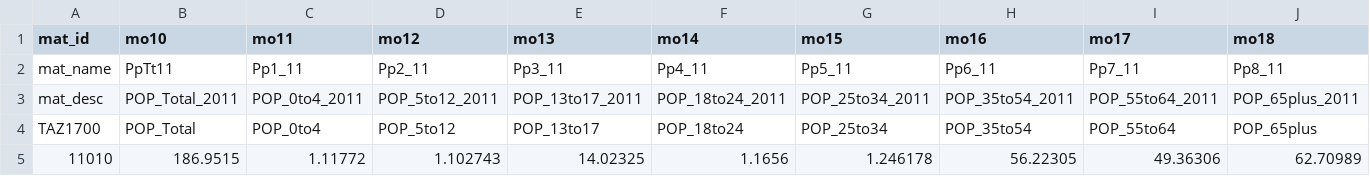
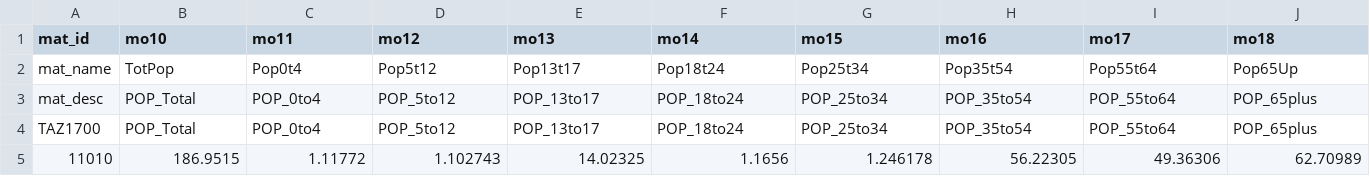
Before and after one commit to KristinaKwong/r2uPhase2, a CSV file: RTM_R2015_01 2011_BC/BaseNetworks/Inputs/taz1700_demographics_2011.csv, drawn as a sheet; only a part is shown; the diff covers the shown part only; the diff names each change by its address in the sheet, - before the commit and + after, or states it on an @@ line.

Commit message:
P3: update matrix names in demographics file to make them more readable

```diff
--- a/RTM_R2015_01 2011_BC/BaseNetworks/Inputs/taz1700_demographics_2011.csv
+++ b/RTM_R2015_01 2011_BC/BaseNetworks/Inputs/taz1700_demographics_2011.csv
-B2 (mo10): PpTt11
+B2 (mo10): TotPop
-C2 (mo11): Pp1_11
+C2 (mo11): Pop0t4
-D2 (mo12): Pp2_11
+D2 (mo12): Pop5t12
-E2 (mo13): Pp3_11
+E2 (mo13): Pop13t17
-F2 (mo14): Pp4_11
+F2 (mo14): Pop18t24
-G2 (mo15): Pp5_11
+G2 (mo15): Pop25t34
-H2 (mo16): Pp6_11
+H2 (mo16): Pop35t54
-I2 (mo17): Pp7_11
+I2 (mo17): Pop55t64
-J2 (mo18): Pp8_11
+J2 (mo18): Pop65Up
-B3 (mo10): POP_Total_2011
+B3 (mo10): POP_Total
-C3 (mo11): POP_0to4_2011
+C3 (mo11): POP_0to4
-D3 (mo12): POP_5to12_2011
+D3 (mo12): POP_5to12
-E3 (mo13): POP_13to17_2011
+E3 (mo13): POP_13to17
-F3 (mo14): POP_18to24_2011
+F3 (mo14): POP_18to24
-G3 (mo15): POP_25to34_2011
+G3 (mo15): POP_25to34
-H3 (mo16): POP_35to54_2011
+H3 (mo16): POP_35to54
-I3 (mo17): POP_55to64_2011
+I3 (mo17): POP_55to64
-J3 (mo18): POP_65plus_2011
+J3 (mo18): POP_65plus
```
Also changed, not shown: 32 edited cells elsewhere in this file.
